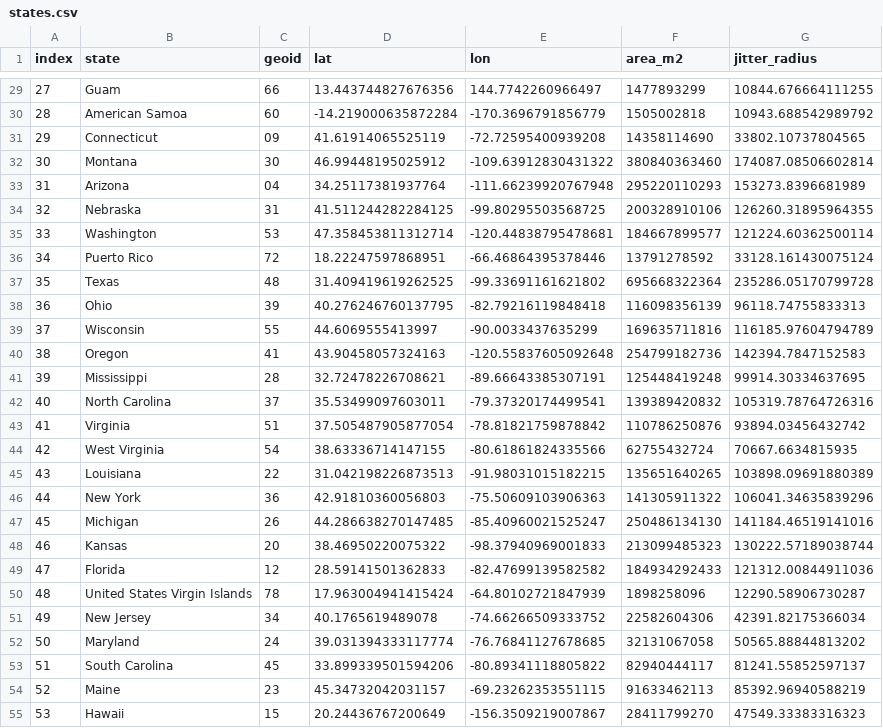
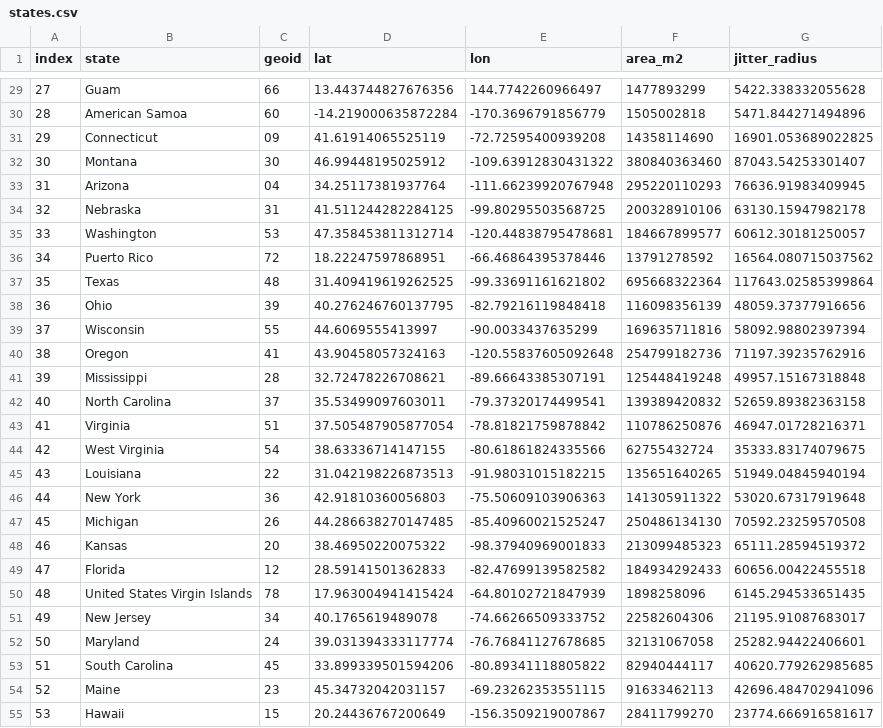
Before and after one commit to UMassCDS/BirdFlowAPI, a CSV file: data_pipeline/data/original_data/states.csv, drawn as a sheet; only a part is shown, gaps mark what is left out; the diff covers the shown part only.

Commit message:
fix: reduce jitter radius

```diff
--- a/data_pipeline/data/original_data/states.csv
+++ b/data_pipeline/data/original_data/states.csv
@@ -29,27 +29,27 @@ index,state,geoid,lat,lon,area_m2,jitter_radius
-27,Guam,66,13.443744827676356,144.7742260966497,1477893299,10844.676664111255
-28,American Samoa,60,-14.219000635872284,-170.3696791856779,1505002818,10943.688542989792
-29,Connecticut,09,41.61914065525119,-72.72595400939208,14358114690,33802.10737804565
-30,Montana,30,46.99448195025912,-109.63912830431322,380840363460,174087.08506602814
-31,Arizona,04,34.25117381937764,-111.66239920767948,295220110293,153273.8396681989
-32,Nebraska,31,41.511244282284125,-99.80295503568725,200328910106,126260.31895964355
-33,Washington,53,47.358453811312714,-120.44838795478681,184667899577,121224.60362500114
-34,Puerto Rico,72,18.22247597868951,-66.46864395378446,13791278592,33128.161430075124
-35,Texas,48,31.409419619262525,-99.33691161621802,695668322364,235286.05170799728
-36,Ohio,39,40.276246760137795,-82.79216119848418,116098356139,96118.74755833313
-37,Wisconsin,55,44.6069555413997,-90.0033437635299,169635711816,116185.97604794789
-38,Oregon,41,43.90458057324163,-120.55837605092648,254799182736,142394.7847152583
-39,Mississippi,28,32.72478226708621,-89.66643385307191,125448419248,99914.30334637695
-40,North Carolina,37,35.53499097603011,-79.37320174499541,139389420832,105319.78764726316
-41,Virginia,51,37.505487905877054,-78.81821759878842,110786250876,93894.03456432742
-42,West Virginia,54,38.63336714147155,-80.61861824335566,62755432724,70667.6634815935
-43,Louisiana,22,31.042198226873513,-91.98031015182215,135651640265,103898.09691880389
-44,New York,36,42.91810360056803,-75.50609103906363,141305911322,106041.34635839296
-45,Michigan,26,44.286638270147485,-85.40960021525247,250486134130,141184.46519141016
-46,Kansas,20,38.46950220075322,-98.37940969001833,213099485323,130222.57189038744
-47,Florida,12,28.59141501362833,-82.47699139582582,184934292433,121312.00844911036
-48,United States Virgin Islands,78,17.963004941415424,-64.80102721847939,1898258096,12290.58906730287
-49,New Jersey,34,40.1765619489078,-74.66266509333752,22582604306,42391.82175366034
-50,Maryland,24,39.031394333117774,-76.76841127678685,32131067058,50565.88844813202
-51,South Carolina,45,33.899339501594206,-80.89341118805822,82940444117,81241.55852597137
-52,Maine,23,45.34732042031157,-69.23262353551115,91633462113,85392.96940588219
-53,Hawaii,15,20.24436767200649,-156.3509219007867,28411799270,47549.33383316323
+27,Guam,66,13.443744827676356,144.7742260966497,1477893299,5422.338332055628
+28,American Samoa,60,-14.219000635872284,-170.3696791856779,1505002818,5471.844271494896
+29,Connecticut,09,41.61914065525119,-72.72595400939208,14358114690,16901.053689022825
+30,Montana,30,46.99448195025912,-109.63912830431322,380840363460,87043.54253301407
+31,Arizona,04,34.25117381937764,-111.66239920767948,295220110293,76636.91983409945
+32,Nebraska,31,41.511244282284125,-99.80295503568725,200328910106,63130.15947982178
+33,Washington,53,47.358453811312714,-120.44838795478681,184667899577,60612.30181250057
+34,Puerto Rico,72,18.22247597868951,-66.46864395378446,13791278592,16564.080715037562
+35,Texas,48,31.409419619262525,-99.33691161621802,695668322364,117643.02585399864
+36,Ohio,39,40.276246760137795,-82.79216119848418,116098356139,48059.37377916656
+37,Wisconsin,55,44.6069555413997,-90.0033437635299,169635711816,58092.98802397394
+38,Oregon,41,43.90458057324163,-120.55837605092648,254799182736,71197.39235762916
+39,Mississippi,28,32.72478226708621,-89.66643385307191,125448419248,49957.15167318848
+40,North Carolina,37,35.53499097603011,-79.37320174499541,139389420832,52659.89382363158
+41,Virginia,51,37.505487905877054,-78.81821759878842,110786250876,46947.01728216371
+42,West Virginia,54,38.63336714147155,-80.61861824335566,62755432724,35333.83174079675
+43,Louisiana,22,31.042198226873513,-91.98031015182215,135651640265,51949.04845940194
+44,New York,36,42.91810360056803,-75.50609103906363,141305911322,53020.67317919648
+45,Michigan,26,44.286638270147485,-85.40960021525247,250486134130,70592.23259570508
+46,Kansas,20,38.46950220075322,-98.37940969001833,213099485323,65111.28594519372
+47,Florida,12,28.59141501362833,-82.47699139582582,184934292433,60656.00422455518
+48,United States Virgin Islands,78,17.963004941415424,-64.80102721847939,1898258096,6145.294533651435
+49,New Jersey,34,40.1765619489078,-74.66266509333752,22582604306,21195.91087683017
+50,Maryland,24,39.031394333117774,-76.76841127678685,32131067058,25282.94422406601
+51,South Carolina,45,33.899339501594206,-80.89341118805822,82940444117,40620.779262985685
+52,Maine,23,45.34732042031157,-69.23262353551115,91633462113,42696.484702941096
+53,Hawaii,15,20.24436767200649,-156.3509219007867,28411799270,23774.666916581617
```
Also changed, not shown: 29 edited cells elsewhere in this file, 2 other files.
